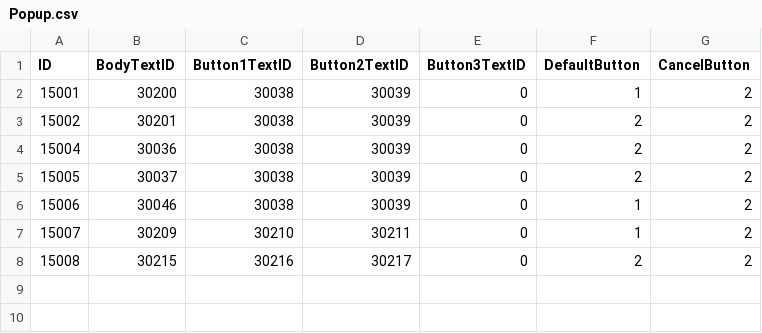
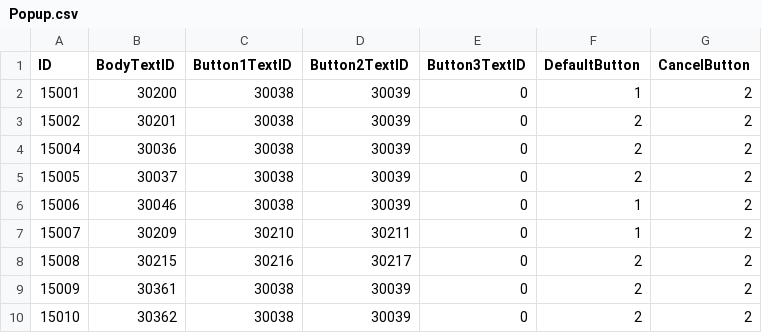
Before and after one commit to lkhwcf-arch/Human_Ghost-, a CSV file: Assets/Data/Csv/Popup.csv, drawn as a sheet; the diff names each change by its address in the sheet, - before the commit and + after, or states it on an @@ line.

```diff
--- a/Assets/Data/Csv/Popup.csv
+++ b/Assets/Data/Csv/Popup.csv
+row 9: 15009 | 30361 | 30038 | 30039 | 0 | 2 | 2
+row 10: 15010 | 30362 | 30038 | 30039 | 0 | 2 | 2
```
Also changed, not shown: Assets/Data/Csv/Language.csv, 2 other files.
